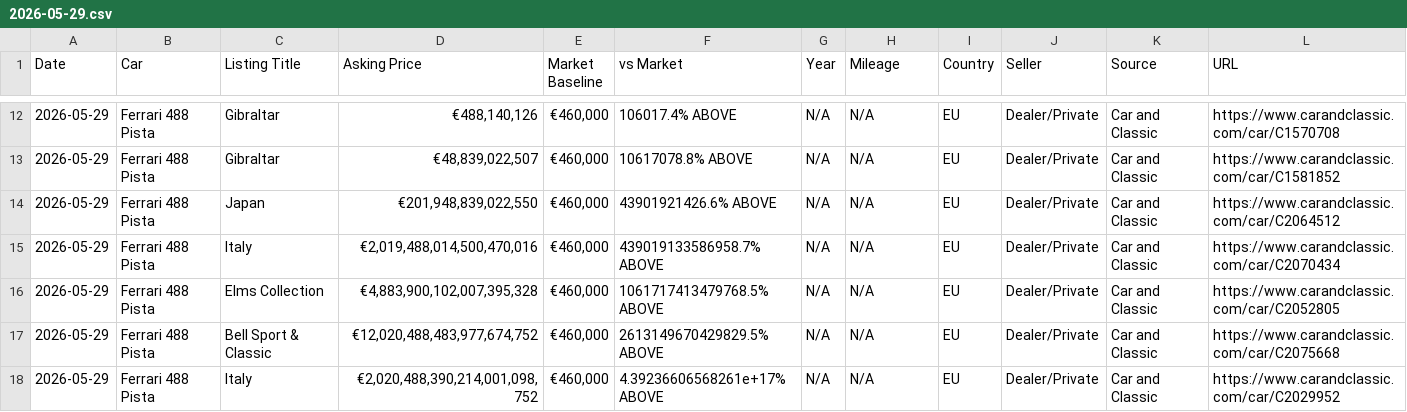
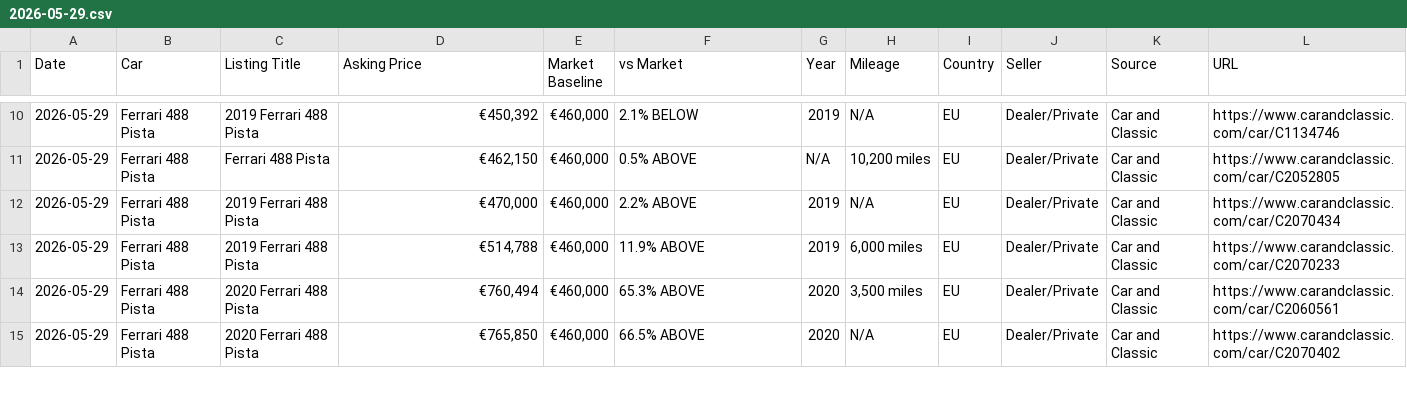
Before and after one commit to kallascarsolutions-ship-it/kallas-sourcing-tool, a CSV file: reports/2026-05-29.csv, drawn as a sheet; only a part is shown, gaps mark what is left out; the diff covers the shown part only.

```diff
--- a/reports/2026-05-29.csv
+++ b/reports/2026-05-29.csv
@@ -12,7 +10,6 @@ Date,Car,Listing Title,Asking Price,Market Baseline,vs Market,Year,Mileage,Count
-2026-05-29,Ferrari 488 Pista,Gibraltar,"€488,140,126","€460,000",106017.4% ABOVE,N/A,N/A,EU,Dealer/Private,Car and Classic,https://www.carandclassic.com/car/C1570708
-2026-05-29,Ferrari 488 Pista,Gibraltar,"€48,839,022,507","€460,000",10617078.8% ABOVE,N/A,N/A,EU,Dealer/Private,Car and Classic,https://www.carandclassic.com/car/C1581852
-2026-05-29,Ferrari 488 Pista,Japan,"€201,948,839,022,550","€460,000",43901921426.6% ABOVE,N/A,N/A,EU,Dealer/Private,Car and Classic,https://www.carandclassic.com/car/C2064512
-2026-05-29,Ferrari 488 Pista,Italy,"€2,019,488,014,500,470,016","€460,000",439019133586958.7% ABOVE,N/A,N/A,EU,Dealer/Private,Car and Classic,https://www.carandclassic.com/car/C2070434
-2026-05-29,Ferrari 488 Pista,Elms Collection,"€4,883,900,102,007,395,328","€460,000",1061717413479768.5% ABOVE,N/A,N/A,EU,Dealer/Private,Car and Classic,https://www.carandclassic.com/car/C2052805
-2026-05-29,Ferrari 488 Pista,Bell Sport & Classic,"€12,020,488,483,977,674,752","€460,000",2613149670429829.5% ABOVE,N/A,N/A,EU,Dealer/Private,Car and Classic,https://www.carandclassic.com/car/C2075668
-2026-05-29,Ferrari 488 Pista,Italy,"€2,020,488,390,214,001,098,752","€460,000",4.39236606568261e+17% ABOVE,N/A,N/A,EU,Dealer/Private,Car and Classic,https://www.carandclassic.com/car/C2029952
+2026-05-29,Ferrari 488 Pista,2019 Ferrari 488 Pista,"€450,392","€460,000",2.1% BELOW,2019,N/A,EU,Dealer/Private,Car and Classic,https://www.carandclassic.com/car/C1134746
+2026-05-29,Ferrari 488 Pista,Ferrari 488 Pista,"€462,150","€460,000",0.5% ABOVE,N/A,"10,200 miles",EU,Dealer/Private,Car and Classic,https://www.carandclassic.com/car/C2052805
+2026-05-29,Ferrari 488 Pista,2019 Ferrari 488 Pista,"€470,000","€460,000",2.2% ABOVE,2019,N/A,EU,Dealer/Private,Car and Classic,https://www.carandclassic.com/car/C2070434
+2026-05-29,Ferrari 488 Pista,2019 Ferrari 488 Pista,"€514,788","€460,000",11.9% ABOVE,2019,"6,000 miles",EU,Dealer/Private,Car and Classic,https://www.carandclassic.com/car/C2070233
+2026-05-29,Ferrari 488 Pista,2020 Ferrari 488 Pista,"€760,494","€460,000",65.3% ABOVE,2020,"3,500 miles",EU,Dealer/Private,Car and Classic,https://www.carandclassic.com/car/C2060561
+2026-05-29,Ferrari 488 Pista,2020 Ferrari 488 Pista,"€765,850","€460,000",66.5% ABOVE,2020,N/A,EU,Dealer/Private,Car and Classic,https://www.carandclassic.com/car/C2070402
```
Also changed, not shown: 1 added row, 4 removed rows and 35 edited cells elsewhere in this file.
